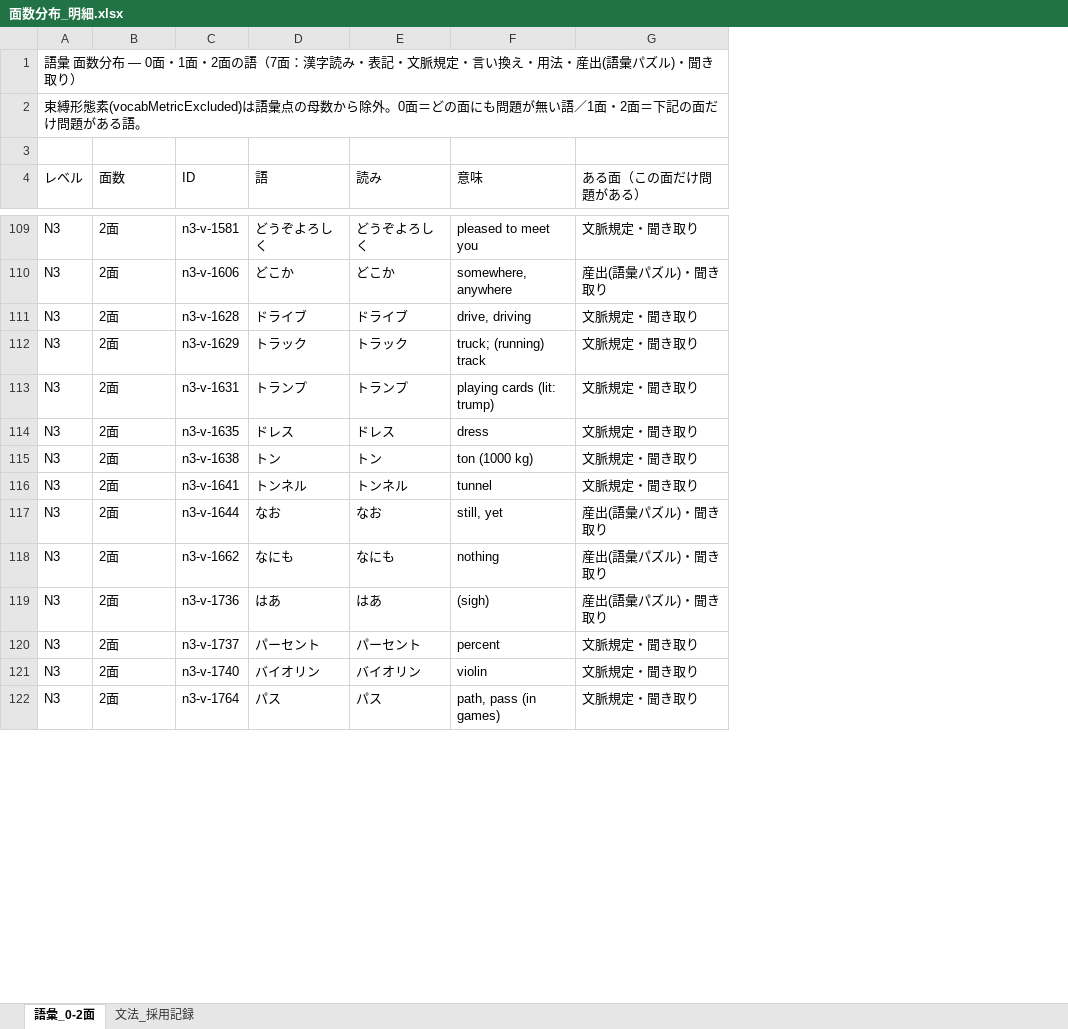
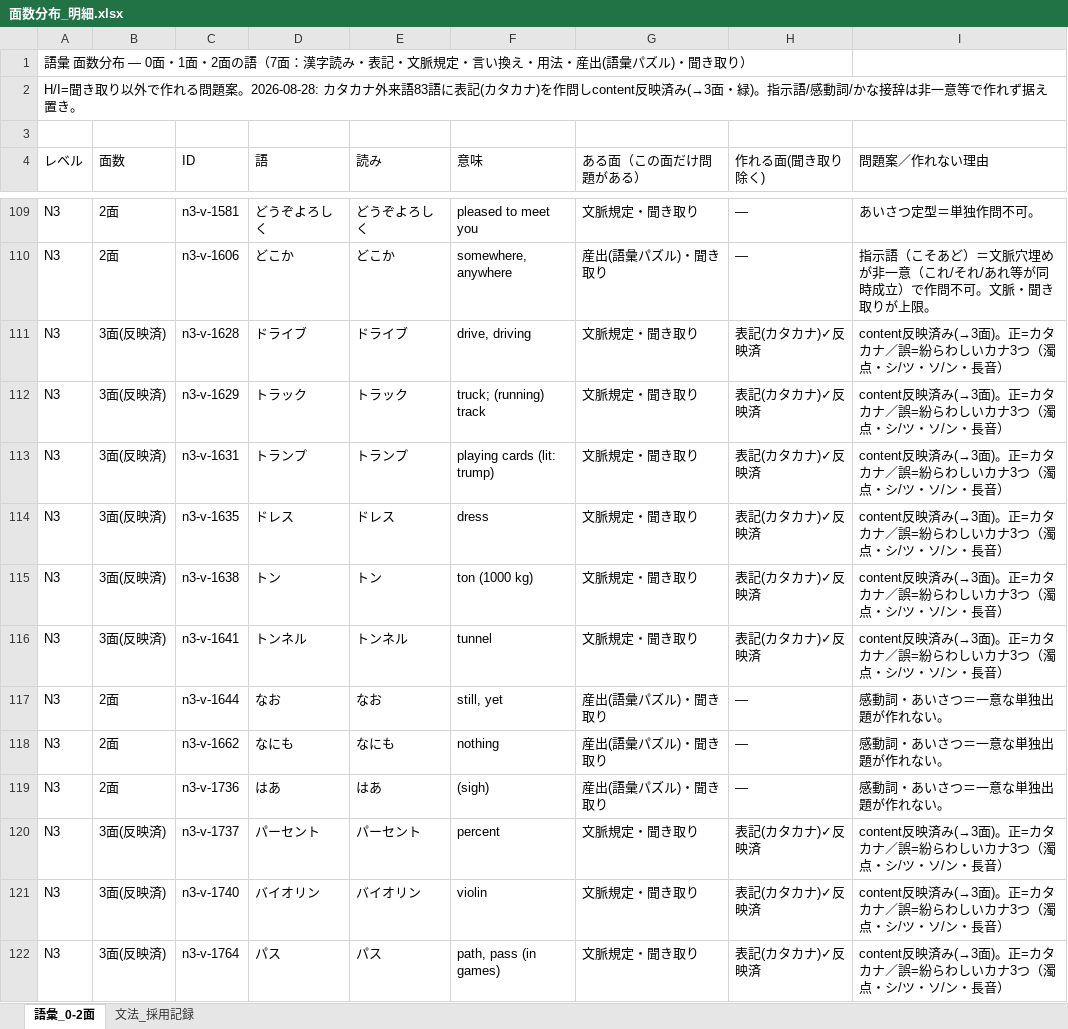
Before and after one commit to JinKato2020/safa-JLPT, an Excel workbook: 面数分布_明細.xlsx, sheet 語彙_0-2面, drawn as a sheet; only a part is shown, gaps mark what is left out; values as stored, in another font and other column widths than the file's, no cell formats; the diff covers the shown part only; the diff names each change by its address in the sheet, - before the commit and + after, or states it on an @@ line.

```diff
--- a/面数分布_明細.xlsx (sheet 語彙_0-2面)
+++ b/面数分布_明細.xlsx (sheet 語彙_0-2面)
+column H (作れる面(聞き取り除く)), rows 109-122: — | — | 表記(カタカナ)✓反映済 | 表記(カタカナ)✓反映済 | 表記(カタカナ)✓反映済 | 表記(カタカナ)✓反映済 | 表記(カタカナ)✓反映済 | 表記(カタカナ)✓反映済 | — | — | — | 表記(カタカナ)✓反映済 | 表記(カタカナ)✓反映済 | 表記(カタカナ)✓反映済
+column I (問題案／作れない理由), rows 109-122: あいさつ定型＝単独作問不可。 | 指示語（こそあど）＝文脈穴埋めが非一意（これ/それ/あれ等が同時成立）で作問不可。文脈・聞き取りが上限。 | content反映済み(→3面)。正=カタカナ／誤=紛らわしいカナ3つ（濁点・シ/ツ・ソ/ン・長音） | content反映済み(→3面)。正=カタカナ／誤=紛らわしいカナ3つ（濁点・シ/ツ・ソ/ン・長音） | content反映済み(→3面)。正=カタカナ／誤=紛らわしいカナ3つ（濁点・シ/ツ・ソ/ン・長音） | content反映済み(→3面)。正=カタカナ／誤=紛らわしいカナ3つ（濁点・シ/ツ・ソ/ン・長音） | content反映済み(→3面)。正=カタカナ／誤=紛らわしいカナ3つ（濁点・シ/ツ・ソ/ン・長音） | content反映済み(→3面)。正=カタカナ／誤=紛らわしいカナ3つ（濁点・シ/ツ・ソ/ン・長音） | 感動詞・あいさつ＝一意な単独出題が作れない。 | 感動詞・あいさつ＝一意な単独出題が作れない。 | 感動詞・あいさつ＝一意な単独出題が作れない。 | content反映済み(→3面)。正=カタカナ／誤=紛らわしいカナ3つ（濁点・シ/ツ・ソ/ン・長音） | content反映済み(→3面)。正=カタカナ／誤=紛らわしいカナ3つ（濁点・シ/ツ・ソ/ン・長音） | content反映済み(→3面)。正=カタカナ／誤=紛らわしいカナ3つ（濁点・シ/ツ・ソ/ン・長音）
-A2 (レベル): 束縛形態素(vocabMetricExcluded)は語彙点の母数から除外。0面＝どの面にも問題が無い語／1面・2面＝下記の面だけ問題がある語。
+A2 (レベル): H/I=聞き取り以外で作れる問題案。2026-08-28: カタカナ外来語83語に表記(カタカナ)を作問しcontent反映済み(→3面・緑)。指示語/感動詞/かな接辞は非一意等で作れず据え置き。
-B111:B116 (面数): 2面
+B111:B116 (面数): 3面(反映済)
-B120:B122 (面数): 2面
+B120:B122 (面数): 3面(反映済)
```
Also changed, not shown: 74 edited cells elsewhere in this sheet, cell formats, memory/在庫・模試ストックまとめ.xlsx, 21 other files.
